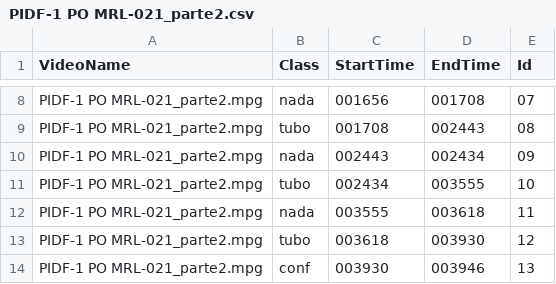
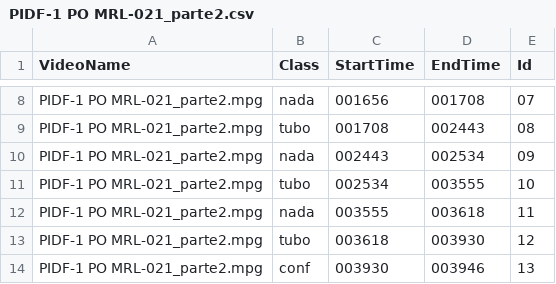
Before and after one commit to olavosamp/database-maker, a CSV file: csv/PIDF-1 PO MRL-021_parte2.csv, drawn as a sheet; only a part is shown, gaps mark what is left out.

```diff
--- a/csv/PIDF-1 PO MRL-021_parte2.csv
+++ b/csv/PIDF-1 PO MRL-021_parte2.csv
@@ -9,4 +9,4 @@ PIDF-1 PO MRL-021_parte2.mpg,nada,001656,001708,07
 PIDF-1 PO MRL-021_parte2.mpg,tubo,001708,002443,08
-PIDF-1 PO MRL-021_parte2.mpg,nada,002443,002434,09
-PIDF-1 PO MRL-021_parte2.mpg,tubo,002434,003555,10
+PIDF-1 PO MRL-021_parte2.mpg,nada,002443,002534,09
+PIDF-1 PO MRL-021_parte2.mpg,tubo,002534,003555,10
 PIDF-1 PO MRL-021_parte2.mpg,nada,003555,003618,11
```
Also changed, not shown: 8 other files.
